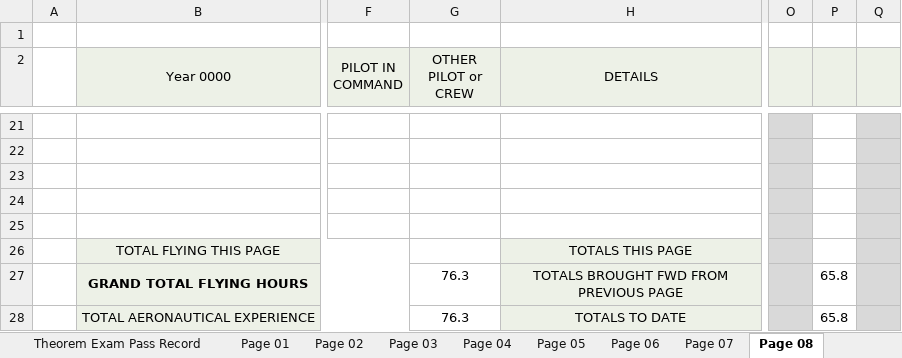
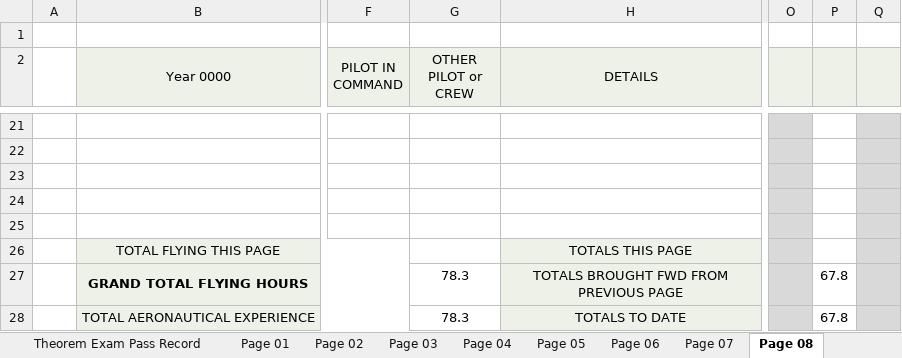
Before and after one commit to ninn-kou/PA28, an Excel workbook: My_Flying_Logbook.xlsx, sheet Page 08, drawn as a sheet; only a part is shown, gaps mark what is left out; values as stored, in another font and other column widths than the file's, no borders; the diff names each change by its address in the sheet, - before the commit and + after, or states it on an @@ line.

```diff
--- a/My_Flying_Logbook.xlsx (sheet Page 08)
+++ b/My_Flying_Logbook.xlsx (sheet Page 08)
-G27:G28 (OTHER PILOT or CREW): 76.3
+G27:G28 (OTHER PILOT or CREW): 78.3
-P27:P28: 65.8
+P27:P28: 67.8
```
Also changed, not shown: sheet Page 07.
